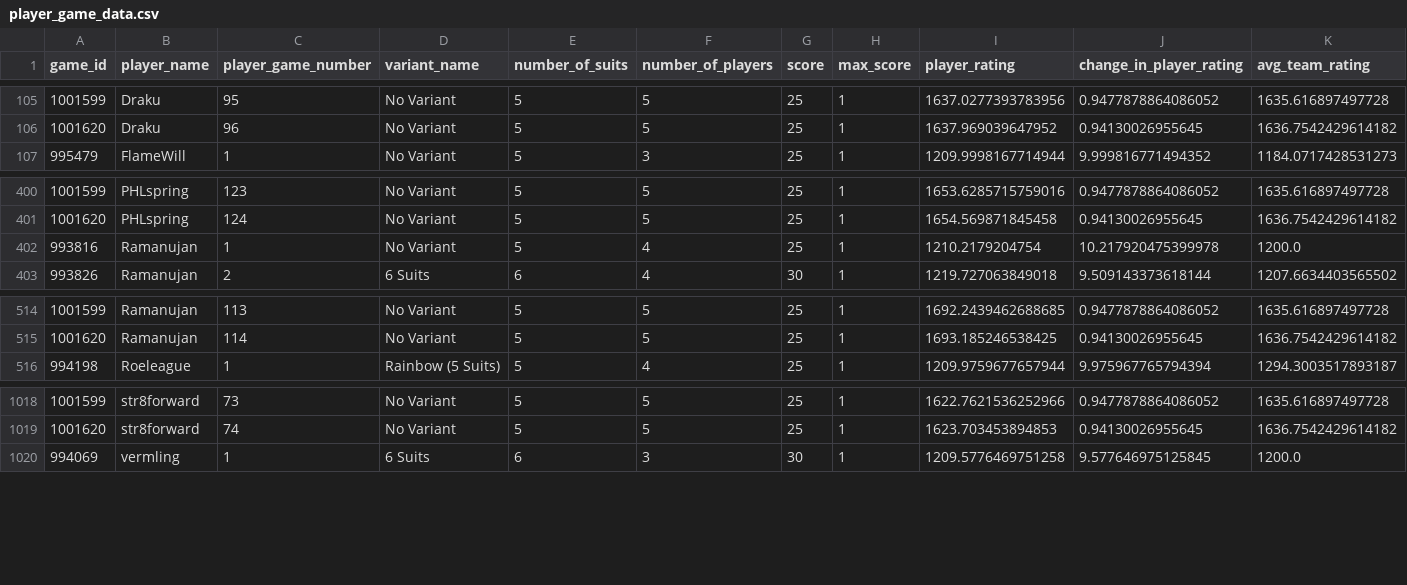
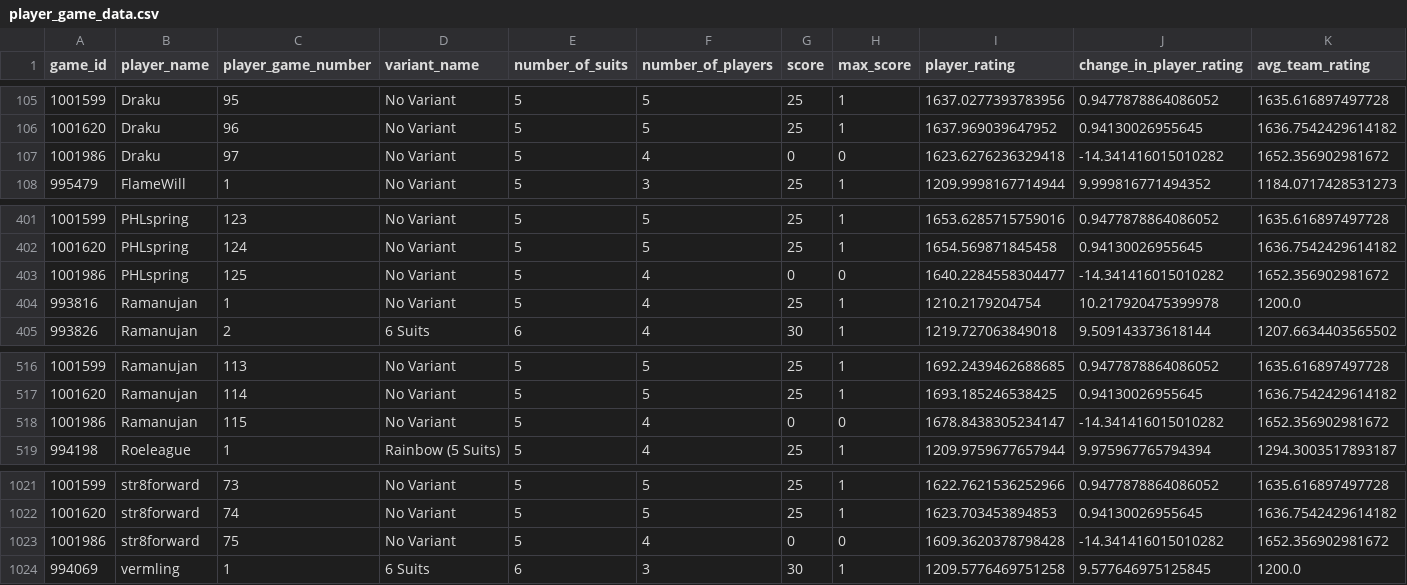
Before and after one commit to hanabi-league/hanabi-league.github.io, a CSV file: data/player_game_data.csv, drawn as a sheet; only a part is shown, gaps mark what is left out; the diff names each change by its address in the sheet, - before the commit and + after, or states it on an @@ line.

Commit message:
Update data

```diff
--- a/data/player_game_data.csv
+++ b/data/player_game_data.csv
+row 107: 1001986 | Draku | 97 | No Variant | 5 | 4 | 0 | 0 | 1623.6276236329418 | -14.341416015010282 | 1652.356902981672
+row 403: 1001986 | PHLspring | 125 | No Variant | 5 | 4 | 0 | 0 | 1640.2284558304477 | -14.341416015010282 | 1652.356902981672
+row 518: 1001986 | Ramanujan | 115 | No Variant | 5 | 4 | 0 | 0 | 1678.8438305234147 | -14.341416015010282 | 1652.356902981672
+row 1023: 1001986 | str8forward | 75 | No Variant | 5 | 4 | 0 | 0 | 1609.3620378798428 | -14.341416015010282 | 1652.356902981672
```
Also changed, not shown: data/player_data.csv, data/variant_data.csv, 2 other files.
